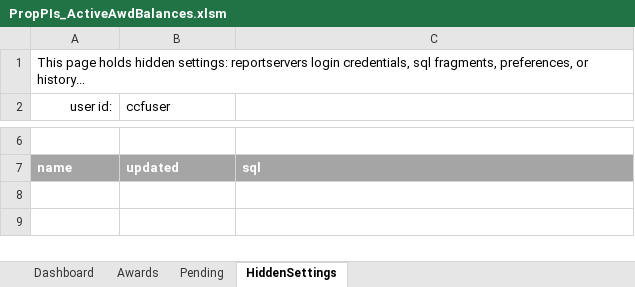
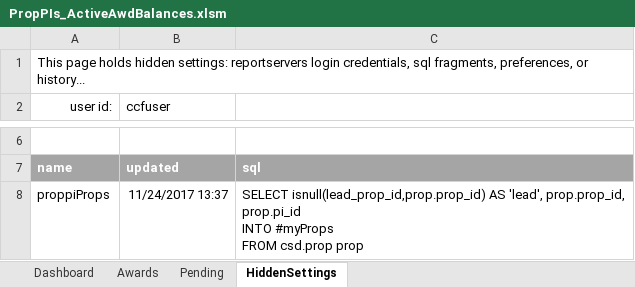
Before and after one commit to NSF-ENG/excelSQL, an Excel workbook: excel/PropPIs_ActiveAwdBalances.xlsm, sheet HiddenSettings, drawn as a sheet; only a part is shown, gaps mark what is left out; values as stored, in another font and other column widths than the file's, no borders; ↵ is a line break in a cell; the diff covers the shown part only; the diff names each change by its address in the sheet, - before the commit and + after, or states it on an @@ line.

Commit message:
PropPIs_AwdPend added for checking on Mac

```diff
--- a/excel/PropPIs_ActiveAwdBalances.xlsm (sheet HiddenSettings)
+++ b/excel/PropPIs_ActiveAwdBalances.xlsm (sheet HiddenSettings)
+row 8: proppiProps | 11/24/2017 13:37 | SELECT isnull(lead_prop_id,prop.prop_id) AS 'lead', prop.prop_id, prop.pi_id ↵ INTO #myProps ↵ FROM csd.prop prop
```
Also changed, not shown: 2 added rows elsewhere in this sheet, sheet Dashboard, common/HiddenSettings.xlsm, 4 other files.
